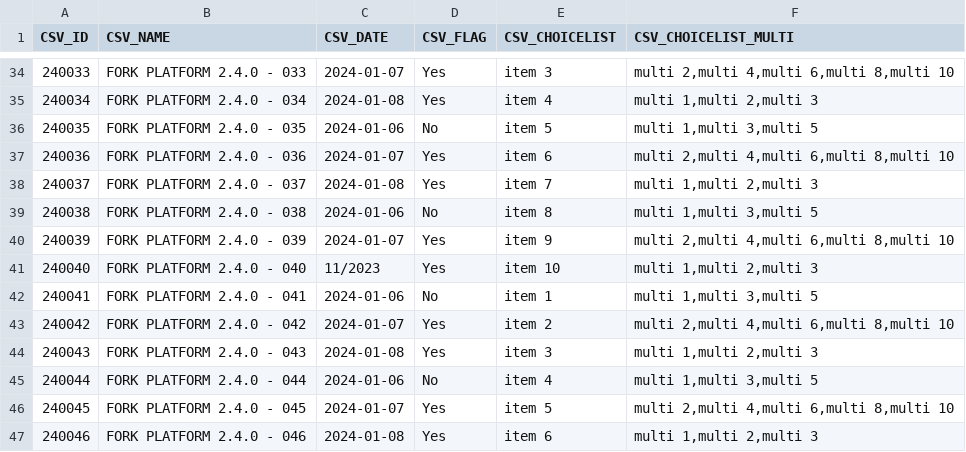
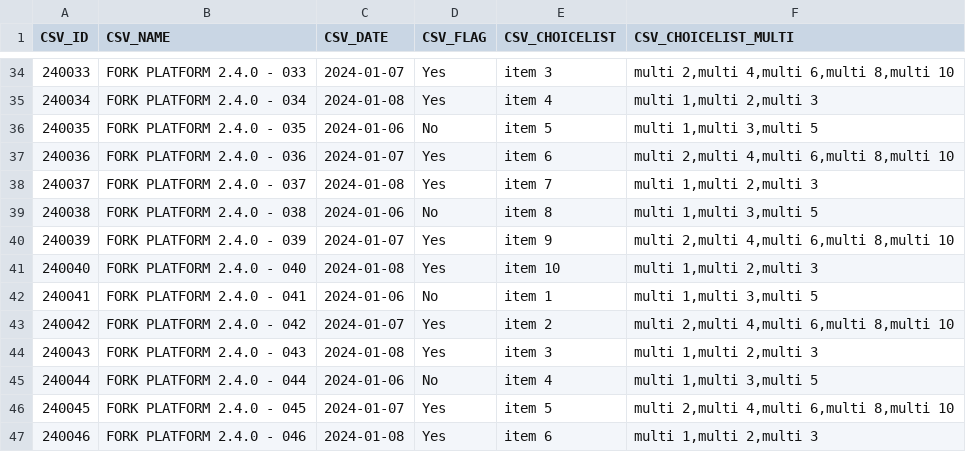
Before and after one commit to icolaes/csv, a CSV file: platform_240_505records.csv, drawn as a sheet; only a part is shown, gaps mark what is left out.

Commit message:
Update platform_240_505records.csv

```diff
--- a/platform_240_505records.csv
+++ b/platform_240_505records.csv
@@ -40,3 +40,3 @@ CSV_ID,CSV_NAME,CSV_DATE,CSV_FLAG,CSV_CHOICELIST,CSV_CHOICELIST_MULTI
 240039,FORK PLATFORM 2.4.0 - 039,2024-01-07,Yes,item 9,"multi 2,multi 4,multi 6,multi 8,multi 10"
-240040,FORK PLATFORM 2.4.0 - 040,11/2023,Yes,item 10,"multi 1,multi 2,multi 3"
+240040,FORK PLATFORM 2.4.0 - 040,2024-01-08,Yes,item 10,"multi 1,multi 2,multi 3"
 240041,FORK PLATFORM 2.4.0 - 041,2024-01-06,No,item 1,"multi 1,multi 3,multi 5"
```
